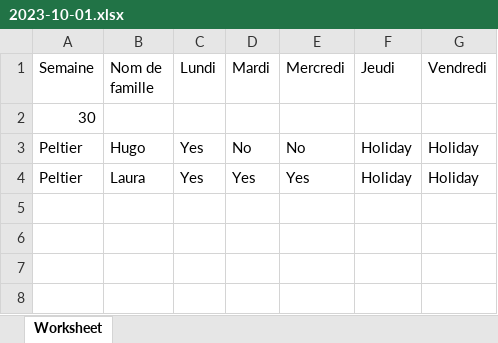
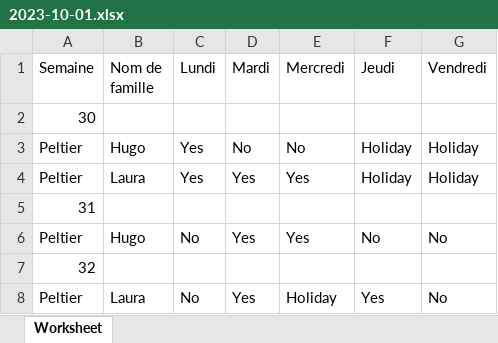
Before and after one commit to blnche/projet-mairie, an Excel workbook: data/inscriptions-cantine/2023-10-01.xlsx, sheet Worksheet, drawn as a sheet; values as stored, in another font and other column widths than the file's, no borders; the diff names each change by its address in the sheet, - before the commit and + after, or states it on an @@ line.

Commit message:
export excel works, need some tuning on rendering

```diff
--- a/data/inscriptions-cantine/2023-10-01.xlsx (sheet Worksheet)
+++ b/data/inscriptions-cantine/2023-10-01.xlsx (sheet Worksheet)
+row 5: 31
+row 6: Peltier | Hugo | No | Yes | Yes | No | No
+row 7: 32
+row 8: Peltier | Laura | No | Yes | Holiday | Yes | No
```
Also changed, not shown: 1 other file.
